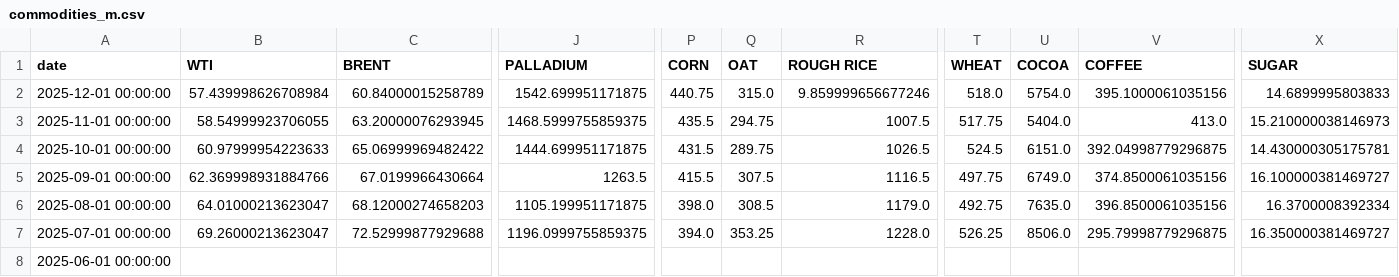
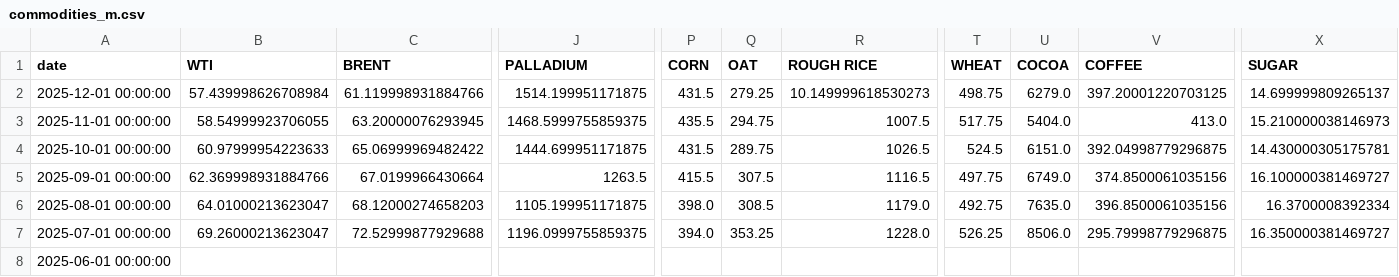
Before and after one commit to rektosaure/financial-data, a CSV file: macro-world/commodities_m.csv, drawn as a sheet; only a part is shown, gaps mark what is left out; the diff names each change by its address in the sheet, - before the commit and + after, or states it on an @@ line.

Commit message:
Update dataset 'COMMODITIES_M' (commodities_m.csv)

```diff
--- a/macro-world/commodities_m.csv
+++ b/macro-world/commodities_m.csv
-C2 (BRENT): 60.84000015258789
+C2 (BRENT): 61.119998931884766
-J2 (PALLADIUM): 1542.699951171875
+J2 (PALLADIUM): 1514.199951171875
-P2 (CORN): 440.75
+P2 (CORN): 431.5
-Q2 (OAT): 315.0
+Q2 (OAT): 279.25
-R2 (ROUGH RICE): 9.859999656677246
+R2 (ROUGH RICE): 10.149999618530273
-T2 (WHEAT): 518.0
+T2 (WHEAT): 498.75
-U2 (COCOA): 5754.0
+U2 (COCOA): 6279.0
-V2 (COFFEE): 395.1000061035156
+V2 (COFFEE): 397.20001220703125
-X2 (SUGAR): 14.6899995803833
+X2 (SUGAR): 14.699999809265137
```
